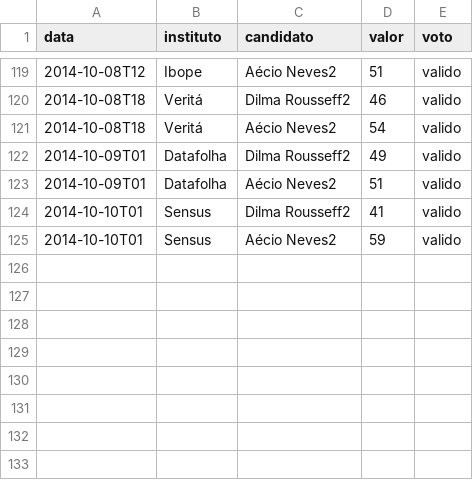
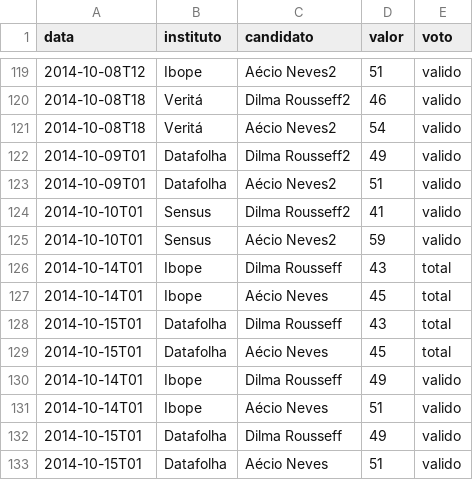
Before and after one commit to rodrigoburg/media_edados, a CSV file: dados/segundo_turno_aecio.csv, drawn as a sheet; only a part is shown, gaps mark what is left out.

Commit message:
sidas

```diff
--- a/dados/segundo_turno_aecio.csv
+++ b/dados/segundo_turno_aecio.csv
@@ -125 +125,9 @@
 "2014-10-10T01","Sensus","Aécio Neves2",59,"valido"
+"2014-10-14T01","Ibope","Dilma Rousseff",43,"total"
+"2014-10-14T01","Ibope","Aécio Neves",45,"total"
+"2014-10-15T01","Datafolha","Dilma Rousseff",43,"total"
+"2014-10-15T01","Datafolha","Aécio Neves",45,"total"
+"2014-10-14T01","Ibope","Dilma Rousseff",49,"valido"
+"2014-10-14T01","Ibope","Aécio Neves",51,"valido"
+"2014-10-15T01","Datafolha","Dilma Rousseff",49,"valido"
+"2014-10-15T01","Datafolha","Aécio Neves",51,"valido"
```
